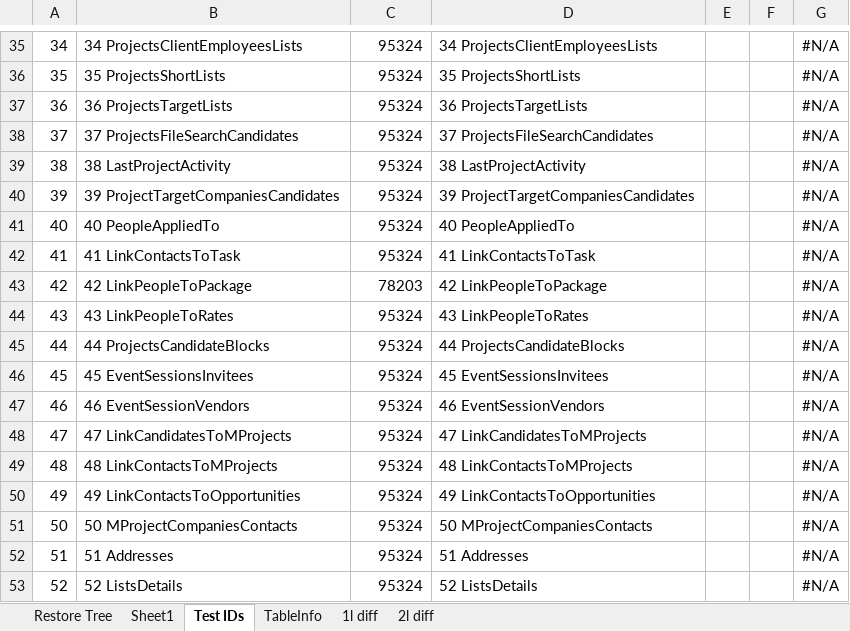
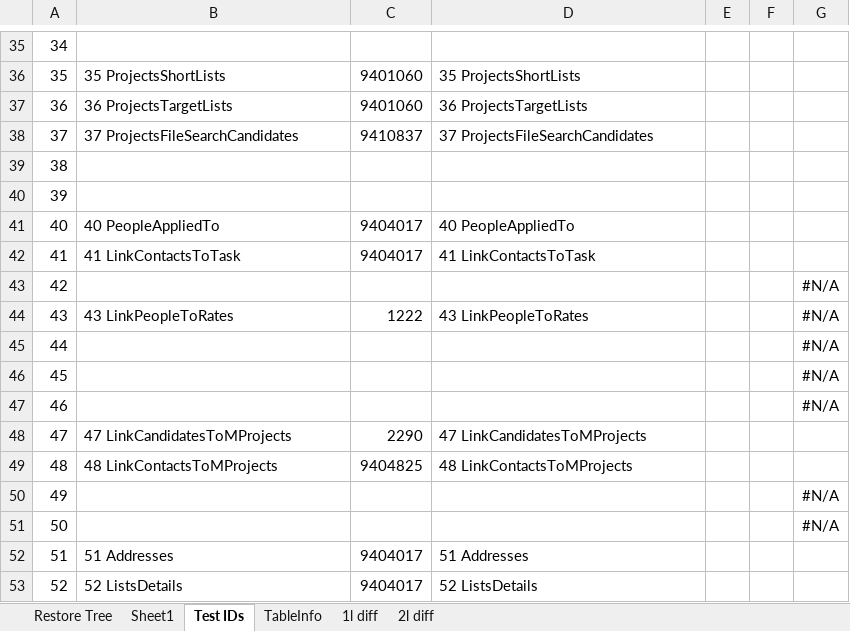
Before and after one commit to thedrewguy/Restore-Scripts, an Excel workbook: Med People/Restore Tree.xlsx, sheet Test IDs, drawn as a sheet; only a part is shown, gaps mark what is left out; values as stored, in another font and other column widths than the file's, no borders; the diff covers the shown part only; the diff names each change by its address in the sheet, - before the commit and + after, or states it on an @@ line.

```diff
--- a/Med People/Restore Tree.xlsx (sheet Test IDs)
+++ b/Med People/Restore Tree.xlsx (sheet Test IDs)
-B35: 34 ProjectsClientEmployeesLists
+B35: (empty)
-C35: 95324
+C35: (empty)
-D35: 34 ProjectsClientEmployeesLists
+D35: (empty)
-G35:G42: #N/A
+G35:G42: (empty)
-C36:C37: 95324
+C36:C37: 9401060
-C38: 95324
+C38: 9410837
-B39: 38 LastProjectActivity
+B39: (empty)
-C39:C40: 95324
+C39:C40: (empty)
-D39: 38 LastProjectActivity
+D39: (empty)
-B40: 39 ProjectTargetCompaniesCandidates
+B40: (empty)
-D40: 39 ProjectTargetCompaniesCandidates
+D40: (empty)
-C41:C42: 95324
+C41:C42: 9404017
-B43: 42 LinkPeopleToPackage
+B43: (empty)
-C43: 78203
+C43: (empty)
-D43: 42 LinkPeopleToPackage
+D43: (empty)
-C44: 95324
+C44: 1222
-B45: 44 ProjectsCandidateBlocks
+B45: (empty)
-C45:C47: 95324
+C45:C47: (empty)
-D45: 44 ProjectsCandidateBlocks
+D45: (empty)
-B46: 45 EventSessionsInvitees
+B46: (empty)
-D46: 45 EventSessionsInvitees
+D46: (empty)
-B47: 46 EventSessionVendors
+B47: (empty)
-D47: 46 EventSessionVendors
+D47: (empty)
-C48: 95324
+C48: 2290
-G48:G49: #N/A
+G48:G49: (empty)
-C49: 95324
+C49: 9404825
-B50: 49 LinkContactsToOpportunities
+B50: (empty)
-C50:C51: 95324
+C50:C51: (empty)
-D50: 49 LinkContactsToOpportunities
+D50: (empty)
-B51: 50 MProjectCompaniesContacts
+B51: (empty)
-D51: 50 MProjectCompaniesContacts
+D51: (empty)
-C52:C53: 95324
+C52:C53: 9404017
-G52:G53: #N/A
+G52:G53: (empty)
```
Also changed, not shown: 142 edited cells and cell formats elsewhere in this sheet, sheet Restore Tree, 16 other files.
